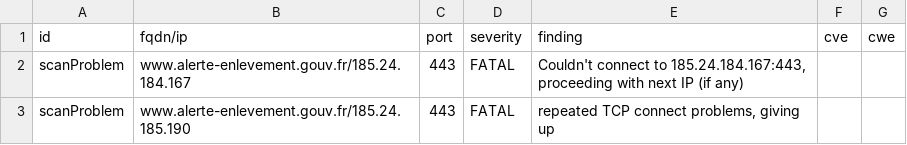
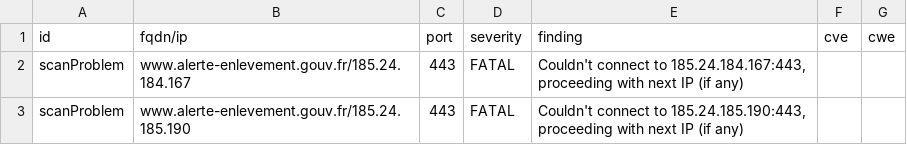
Before and after one commit to GKO-org/dashlordPrd1, a CSV file: results/aHR0cDovL3d3dy5hbGVydGUtZW5sZXZlbWVudC5nb3V2LmZy/testssl.csv, drawn as a sheet.

```diff
--- a/results/aHR0cDovL3d3dy5hbGVydGUtZW5sZXZlbWVudC5nb3V2LmZy/testssl.csv
+++ b/results/aHR0cDovL3d3dy5hbGVydGUtZW5sZXZlbWVudC5nb3V2LmZy/testssl.csv
@@ -2,2 +2,2 @@
 "scanProblem","www.alerte-enlevement.gouv.fr/185.24.184.167","443","FATAL","Couldn't connect to 185.24.184.167:443, proceeding with next IP (if any)","",""
-"scanProblem","www.alerte-enlevement.gouv.fr/185.24.185.190","443","FATAL","repeated TCP connect problems, giving up","",""
+"scanProblem","www.alerte-enlevement.gouv.fr/185.24.185.190","443","FATAL","Couldn't connect to 185.24.185.190:443, proceeding with next IP (if any)","",""
```
Also changed, not shown: 11 other files.
